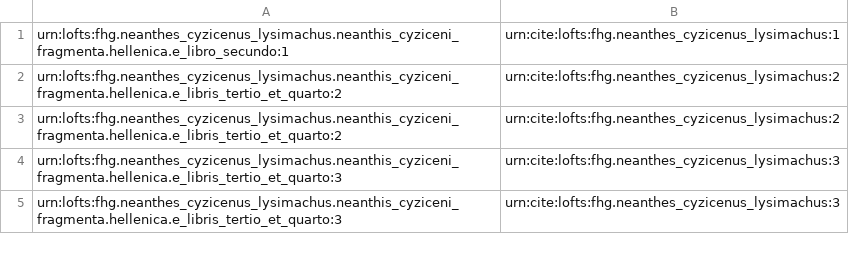
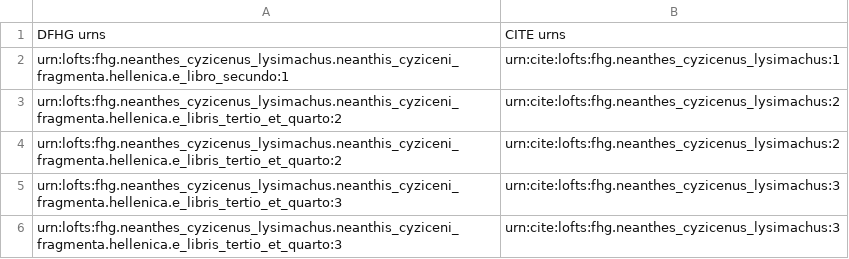
Before and after one commit to DFHG-project/volume_3, a CSV file: dfhg_cite_urns.csv, drawn as a sheet; only a part is shown.

Commit message:
dfhg cite urns

```diff
--- a/dfhg_cite_urns.csv
+++ b/dfhg_cite_urns.csv
@@ -1 +1,2 @@
+DFHG urns, CITE urns
 urn:lofts:fhg.neanthes_cyzicenus_lysimachus.neanthis_cyziceni_fragmenta.hellenica.e_libro_secundo:1,urn:cite:lofts:fhg.neanthes_cyzicenus_lysimachus:1
```
